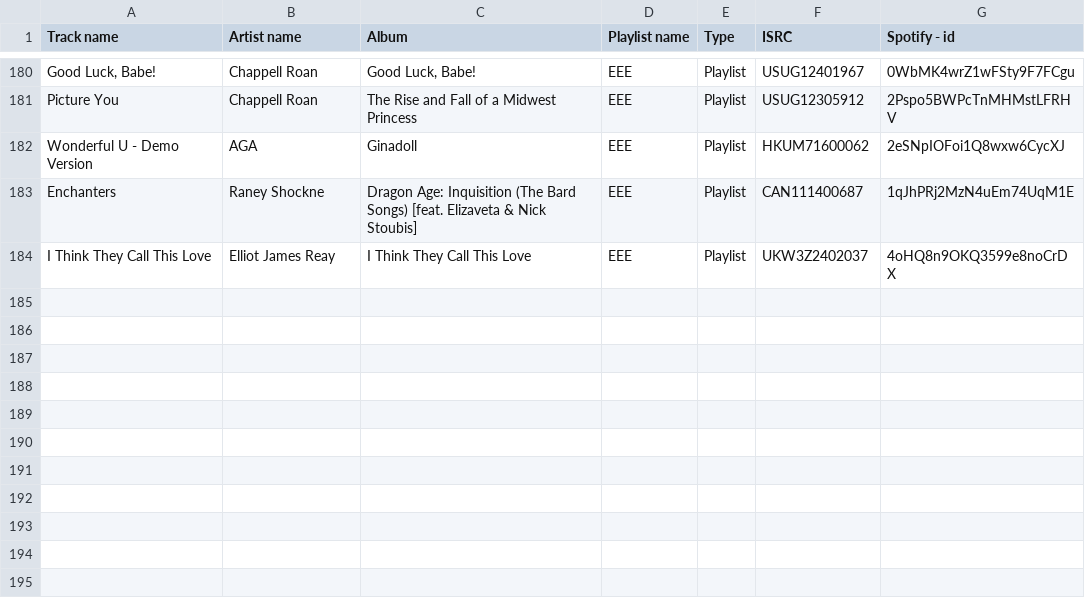
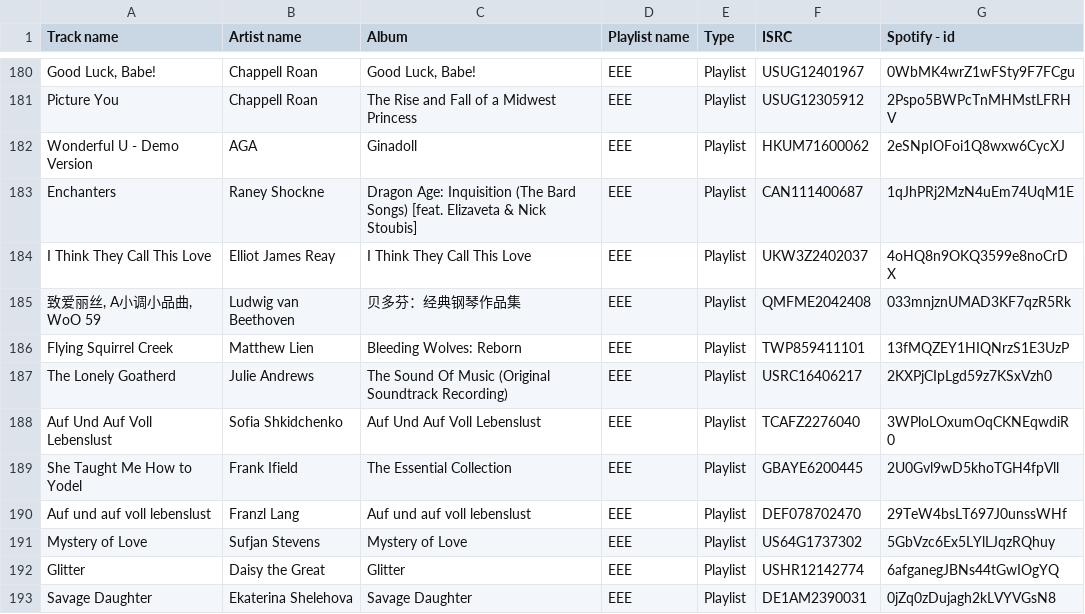
Before and after one commit to Arxoto/daily_diary, a CSV file: music/eee.csv, drawn as a sheet; only a part is shown, gaps mark what is left out.

```diff
--- a/music/eee.csv
+++ b/music/eee.csv
@@ -184 +184,10 @@
 "I Think They Call This Love","Elliot James Reay","I Think They Call This Love","EEE","Playlist","UKW3Z2402037","4oHQ8n9OKQ3599e8noCrDX"
+"致爱丽丝, A小调小品曲, WoO 59","Ludwig van Beethoven","贝多芬：经典钢琴作品集","EEE","Playlist","QMFME2042408","033mnjznUMAD3KF7qzR5Rk"
+"Flying Squirrel Creek","Matthew Lien","Bleeding Wolves: Reborn","EEE","Playlist","TWP859411101","13fMQZEY1HIQNrzS1E3UzP"
+"The Lonely Goatherd","Julie Andrews","The Sound Of Music (Original Soundtrack Recording)","EEE","Playlist","USRC16406217","2KXPjCIpLgd59z7KSxVzh0"
+"Auf Und Auf Voll Lebenslust","Sofia Shkidchenko","Auf Und Auf Voll Lebenslust","EEE","Playlist","TCAFZ2276040","3WPloLOxumOqCKNEqwdiR0"
+"She Taught Me How to Yodel","Frank Ifield","The Essential Collection","EEE","Playlist","GBAYE6200445","2U0Gvl9wD5khoTGH4fpVll"
+"Auf und auf voll lebenslust","Franzl Lang","Auf und auf voll lebenslust","EEE","Playlist","DEF078702470","29TeW4bsLT697J0unssWHf"
+"Mystery of Love","Sufjan Stevens","Mystery of Love","EEE","Playlist","US64G1737302","5GbVzc6Ex5LYlLJqzRQhuy"
+"Glitter","Daisy the Great","Glitter","EEE","Playlist","USHR12142774","6afganegJBNs44tGwIOgYQ"
+"Savage Daughter","Ekaterina Shelehova","Savage Daughter","EEE","Playlist","DE1AM2390031","0jZq0zDujagh2kLVYVGsN8"
```
Also changed, not shown: music/all.csv, music/ccc.csv, 3 other files.
